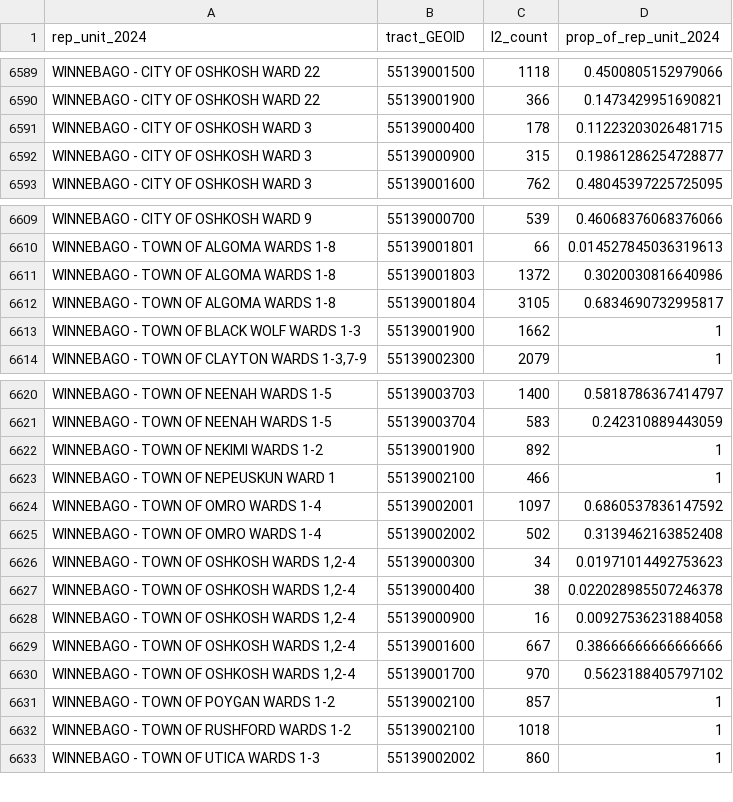
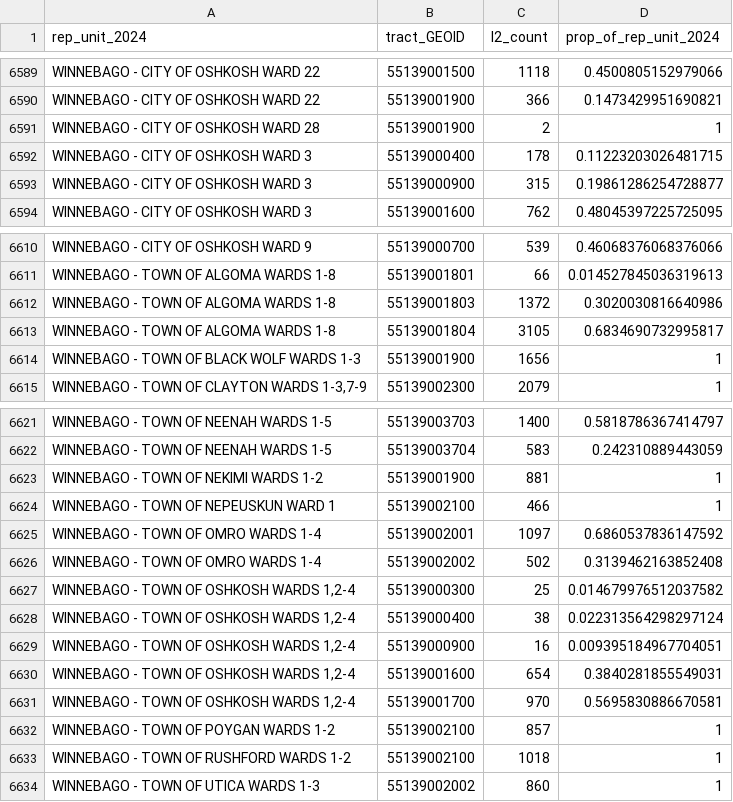
Before and after one commit to jdjohn215/wisc-election-night-data, a CSV file: 2024-nov/rep-unit-polygons/rep-units-2024_to_tracts-cw.csv, drawn as a sheet; only a part is shown, gaps mark what is left out.

Commit message:
add new c oshkosh wards

```diff
--- a/2024-nov/rep-unit-polygons/rep-units-2024_to_tracts-cw.csv
+++ b/2024-nov/rep-unit-polygons/rep-units-2024_to_tracts-cw.csv
@@ -6590,2 +6590,3 @@ WINNEBAGO - CITY OF OSHKOSH WARD 22,55139001500,1118,0.4500805152979066
 WINNEBAGO - CITY OF OSHKOSH WARD 22,55139001900,366,0.1473429951690821
+WINNEBAGO - CITY OF OSHKOSH WARD 28,55139001900,2,1
 WINNEBAGO - CITY OF OSHKOSH WARD 3,55139000400,178,0.11223203026481715
@@ -6612,3 +6613,3 @@ WINNEBAGO - TOWN OF ALGOMA WARDS 1-8,55139001803,1372,0.3020030816640986
 WINNEBAGO - TOWN OF ALGOMA WARDS 1-8,55139001804,3105,0.6834690732995817
-WINNEBAGO - TOWN OF BLACK WOLF WARDS 1-3,55139001900,1662,1
+WINNEBAGO - TOWN OF BLACK WOLF WARDS 1-3,55139001900,1656,1
 "WINNEBAGO - TOWN OF CLAYTON WARDS 1-3,7-9",55139002300,2079,1
@@ -6621,3 +6622,3 @@ WINNEBAGO - TOWN OF NEENAH WARDS 1-5,55139003703,1400,0.5818786367414797
 WINNEBAGO - TOWN OF NEENAH WARDS 1-5,55139003704,583,0.242310889443059
-WINNEBAGO - TOWN OF NEKIMI WARDS 1-2,55139001900,892,1
+WINNEBAGO - TOWN OF NEKIMI WARDS 1-2,55139001900,881,1
 WINNEBAGO - TOWN OF NEPEUSKUN WARD 1,55139002100,466,1
@@ -6625,7 +6626,7 @@ WINNEBAGO - TOWN OF OMRO WARDS 1-4,55139002001,1097,0.6860537836147592
 WINNEBAGO - TOWN OF OMRO WARDS 1-4,55139002002,502,0.3139462163852408
-"WINNEBAGO - TOWN OF OSHKOSH WARDS 1,2-4",55139000300,34,0.01971014492753623
-"WINNEBAGO - TOWN OF OSHKOSH WARDS 1,2-4",55139000400,38,0.022028985507246378
-"WINNEBAGO - TOWN OF OSHKOSH WARDS 1,2-4",55139000900,16,0.00927536231884058
-"WINNEBAGO - TOWN OF OSHKOSH WARDS 1,2-4",55139001600,667,0.38666666666666666
-"WINNEBAGO - TOWN OF OSHKOSH WARDS 1,2-4",55139001700,970,0.5623188405797102
+"WINNEBAGO - TOWN OF OSHKOSH WARDS 1,2-4",55139000300,25,0.014679976512037582
+"WINNEBAGO - TOWN OF OSHKOSH WARDS 1,2-4",55139000400,38,0.022313564298297124
+"WINNEBAGO - TOWN OF OSHKOSH WARDS 1,2-4",55139000900,16,0.009395184967704051
+"WINNEBAGO - TOWN OF OSHKOSH WARDS 1,2-4",55139001600,654,0.3840281855549031
+"WINNEBAGO - TOWN OF OSHKOSH WARDS 1,2-4",55139001700,970,0.5695830886670581
 WINNEBAGO - TOWN OF POYGAN WARDS 1-2,55139002100,857,1
```
Also changed, not shown: 8 other files.
